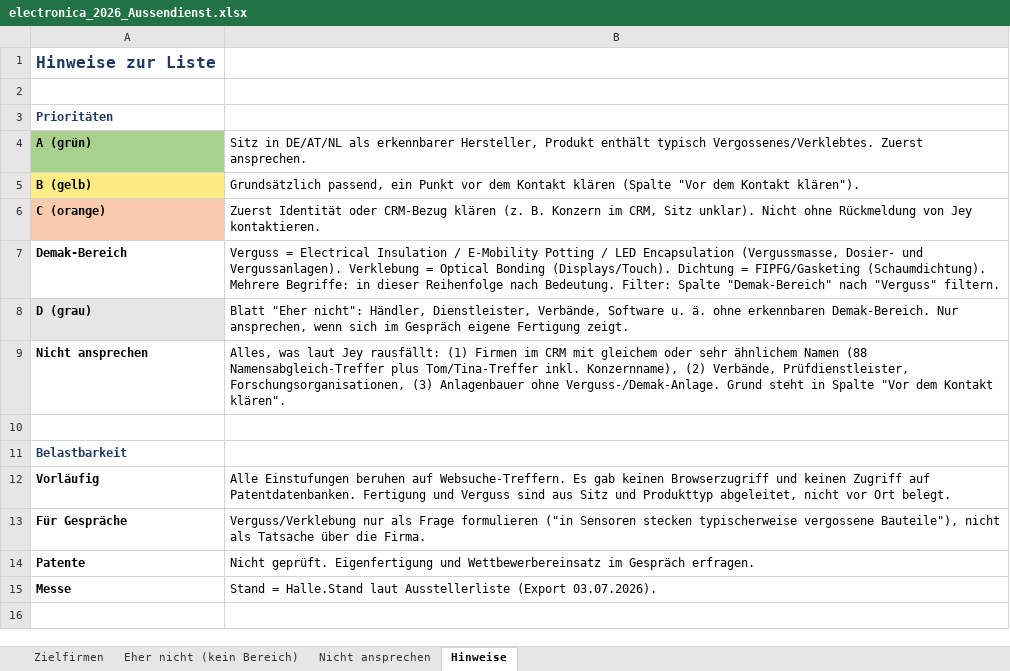
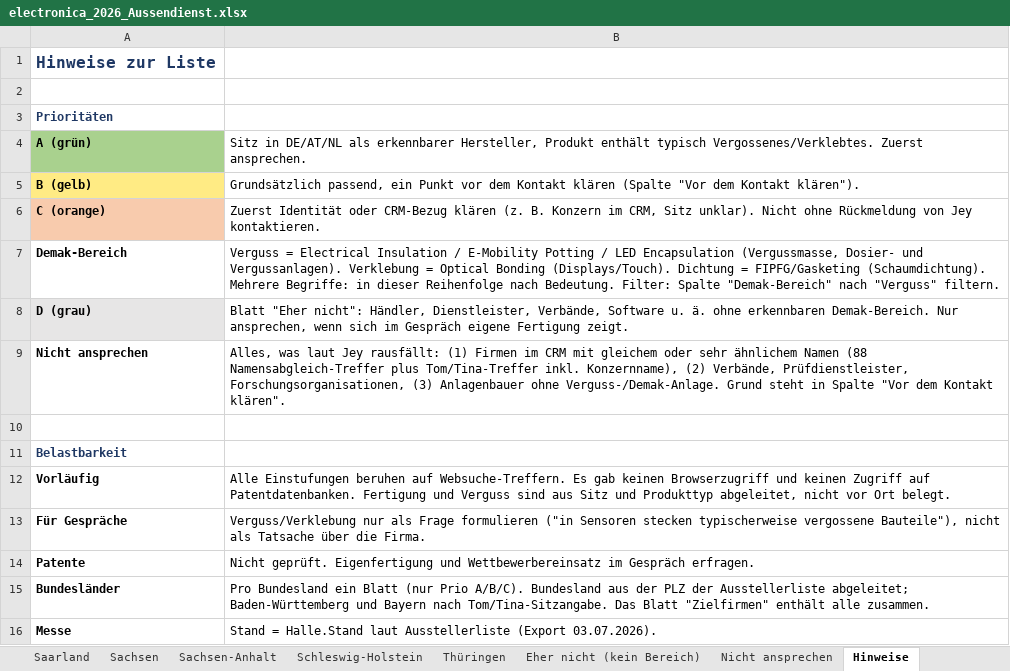
Before and after one commit to jeremygensch-svg/Sales-Team-Germany, an Excel workbook: aussendienst/electronica_2026_Aussendienst.xlsx, sheet Hinweise, drawn as a sheet; values as stored, in another font and other column widths than the file's, no borders; the diff names each change by its address in the sheet, - before the commit and + after, or states it on an @@ line.

```diff
--- a/aussendienst/electronica_2026_Aussendienst.xlsx (sheet Hinweise)
+++ b/aussendienst/electronica_2026_Aussendienst.xlsx (sheet Hinweise)
+sheet tab: Saarland
+sheet tab: Sachsen
+sheet tab: Sachsen-Anhalt
+sheet tab: Schleswig-Holstein
+sheet tab: Thüringen
+row 15: Bundesländer | Pro Bundesland ein Blatt (nur Prio A/B/C). Bundesland aus der PLZ der Ausstellerliste abgeleitet; Baden-Württemberg und Bayern nach Tom/Tina-Sitzangabe. Das Blatt "Zielfirmen" enthält alle zusammen.
```
Also changed, not shown: sheet Eher nicht (kein Bereich), sheet Zielfirmen, sheet Nicht ansprechen, other sheet tabs.
